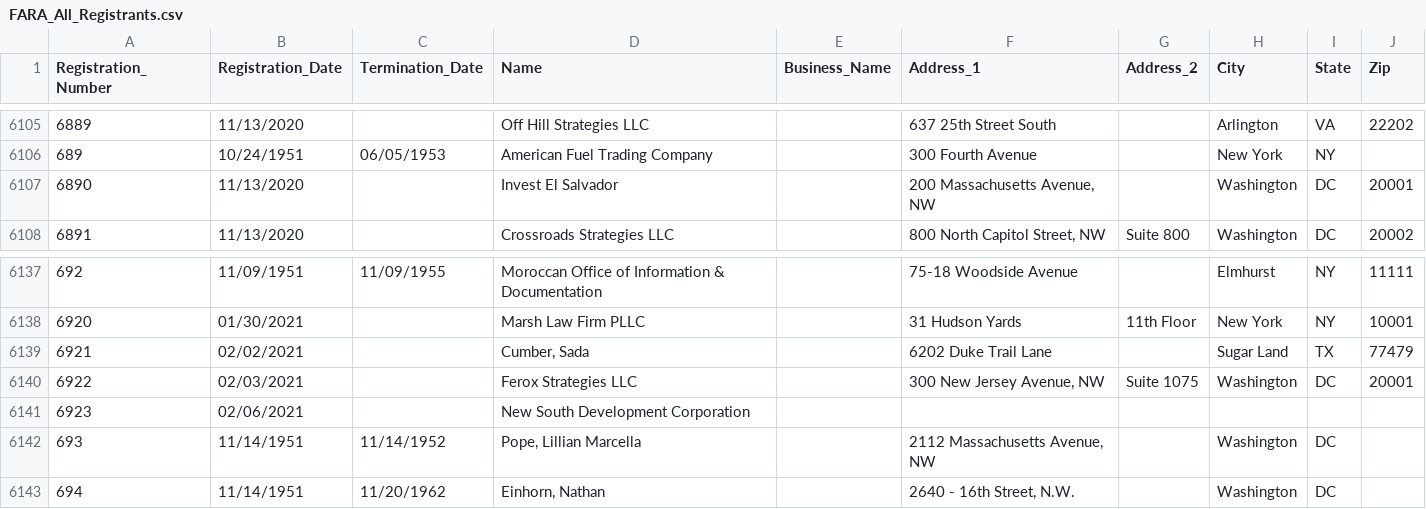
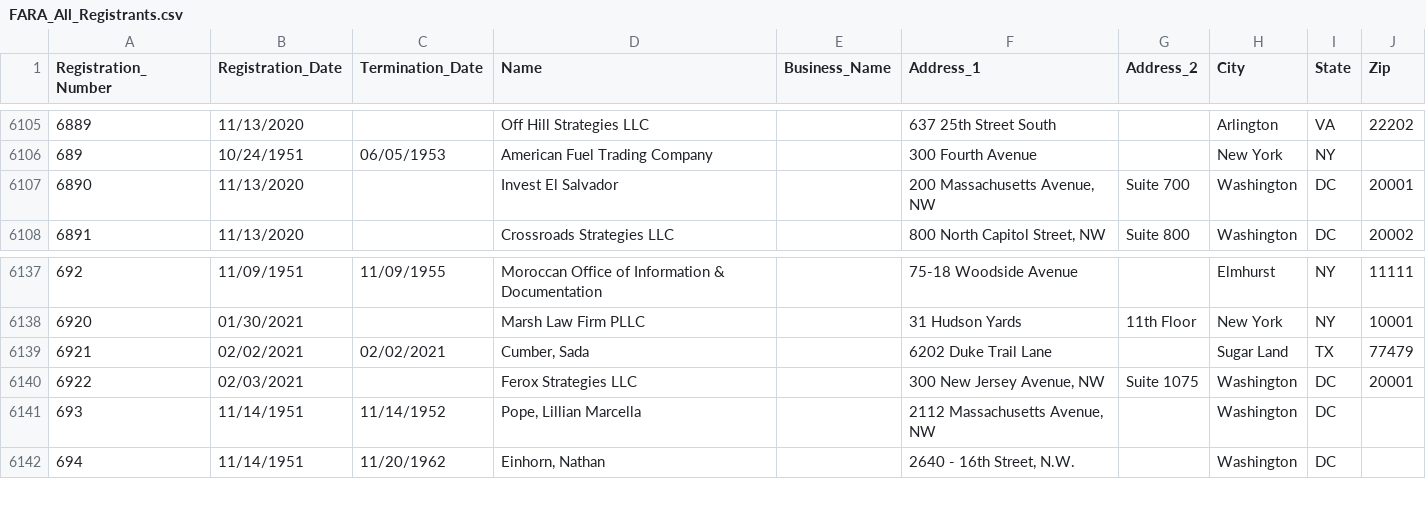
Before and after one commit to simonw/fara-history, a CSV file: FARA_All_Registrants.csv, drawn as a sheet; only a part is shown, gaps mark what is left out.

Commit message:
2 rows changed, 1 row removed
2 rows changed

  Registration_Number: 6890
    Address_2: "" => "Suite 700"

  Registration_Number: 6921
    Termination_Date: "" => "02/02/2021"

1 row removed

  Registration_Number: 6923
  Registration_Date: 02/06/2021
  Termination_Date:
  Name: New South Development Corporation
  Business_Name:
  Address_1:
  Address_2:
  City:
  State:
  Zip:

[skip ci]

```diff
--- a/FARA_All_Registrants.csv
+++ b/FARA_All_Registrants.csv
@@ -6106,3 +6106,3 @@
 "689","10/24/1951","06/05/1953","American Fuel Trading Company","","300 Fourth Avenue","","New York","NY",""
-"6890","11/13/2020","","Invest El Salvador","","200 Massachusetts Avenue, NW","","Washington","DC","20001"
+"6890","11/13/2020","","Invest El Salvador","","200 Massachusetts Avenue, NW","Suite 700","Washington","DC","20001"
 "6891","11/13/2020","","Crossroads Strategies LLC","","800 North Capitol Street, NW","Suite 800","Washington","DC","20002"
@@ -6138,5 +6138,4 @@
 "6920","01/30/2021","","Marsh Law Firm PLLC","","31 Hudson Yards","11th Floor","New York","NY","10001"
-"6921","02/02/2021","","Cumber, Sada","","6202 Duke Trail Lane","","Sugar Land","TX","77479"
+"6921","02/02/2021","02/02/2021","Cumber, Sada","","6202 Duke Trail Lane","","Sugar Land","TX","77479"
 "6922","02/03/2021","","Ferox Strategies LLC","","300 New Jersey Avenue, NW "," Suite 1075","Washington","DC","20001"
-"6923","02/06/2021","","New South Development Corporation","","","","","",""
 "693","11/14/1951","11/14/1952","Pope, Lillian Marcella","","2112 Massachusetts Avenue, NW","","Washington","DC",""
```
